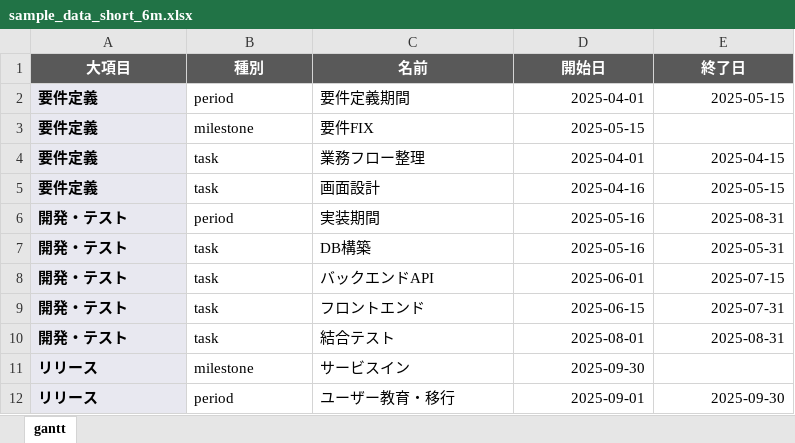
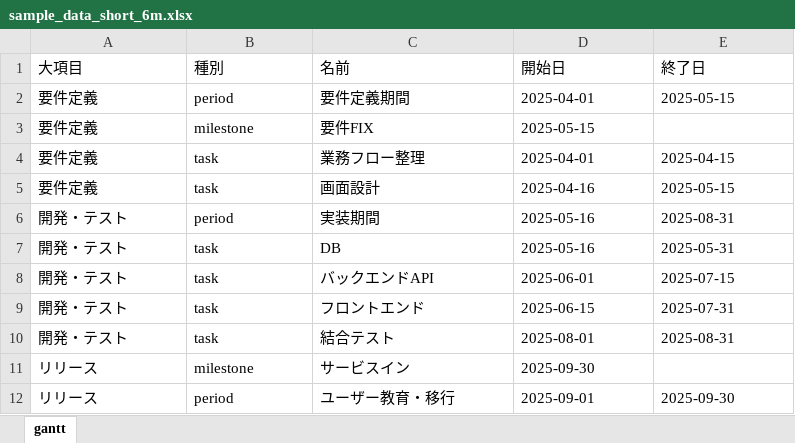
Before and after one commit to Yotch-waterweed/ppt_guntt, an Excel workbook: sample_data_short_6m.xlsx, sheet gantt, drawn as a sheet; values as stored, in another font and other column widths than the file's, no borders; the diff names each change by its address in the sheet, - before the commit and + after, or states it on an @@ line.

Commit message:
app.pyの更新とサンプル画像・Excelファイルの追加/差し替え

```diff
--- a/sample_data_short_6m.xlsx (sheet gantt)
+++ b/sample_data_short_6m.xlsx (sheet gantt)
@@ A1:E1 bold: on → off, fill: #595959 → none, text colour: #FFFFFF → black, alignment: center → left @@
@@ A2:A12 fill: #E8E8F0 → none, bold: on → off @@
-D2:E2 alignment: right
+D2:E2 alignment: left
-D3 alignment: right
+D3 alignment: left
-D4:E10 alignment: right
+D4:E10 alignment: left
-C7 (名前): DB構築
+C7 (名前): DB
-D11 alignment: right
+D11 alignment: left
-D12:E12 alignment: right
+D12:E12 alignment: left
```
Also changed, not shown: 10 other files.
